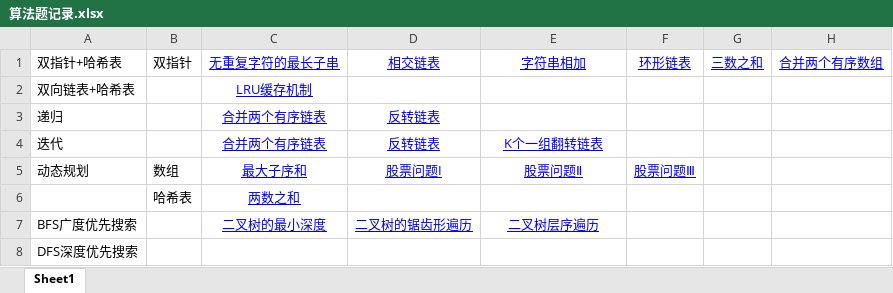
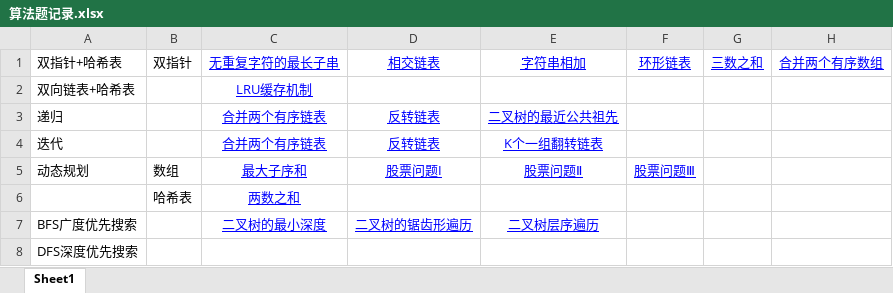
Before and after one commit to ZEQINLIN-666/-, an Excel workbook: 算法题记录.xlsx, sheet Sheet1, drawn as a sheet; values as stored, in another font and other column widths than the file's, no borders; the diff names each change by its address in the sheet, - before the commit and + after, or states it on an @@ line.

Commit message:
更新递归（二叉树的最近公共祖先）

```diff
--- a/算法题记录.xlsx (sheet Sheet1)
+++ b/算法题记录.xlsx (sheet Sheet1)
-E3: (empty)
+E3: 二叉树的最近公共祖先
```
